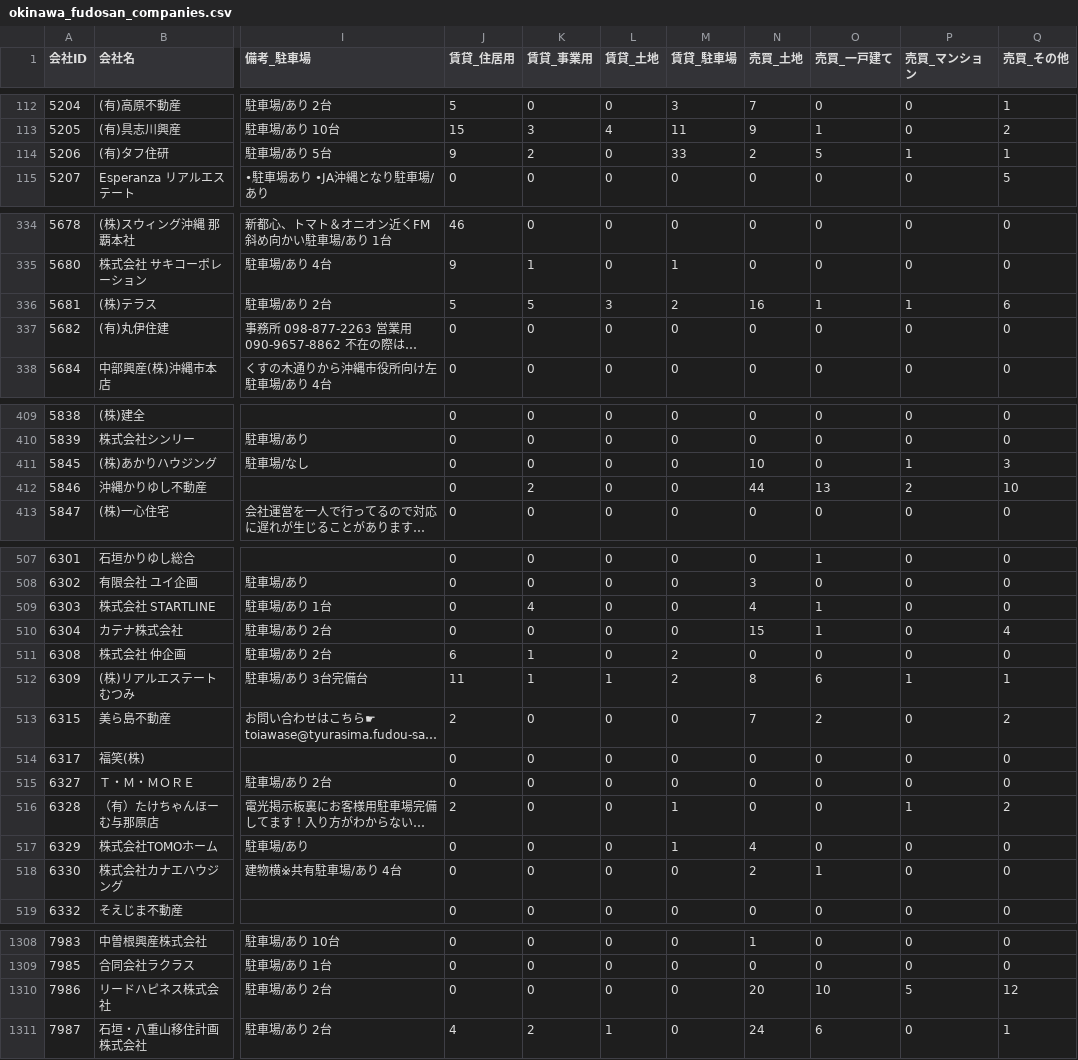
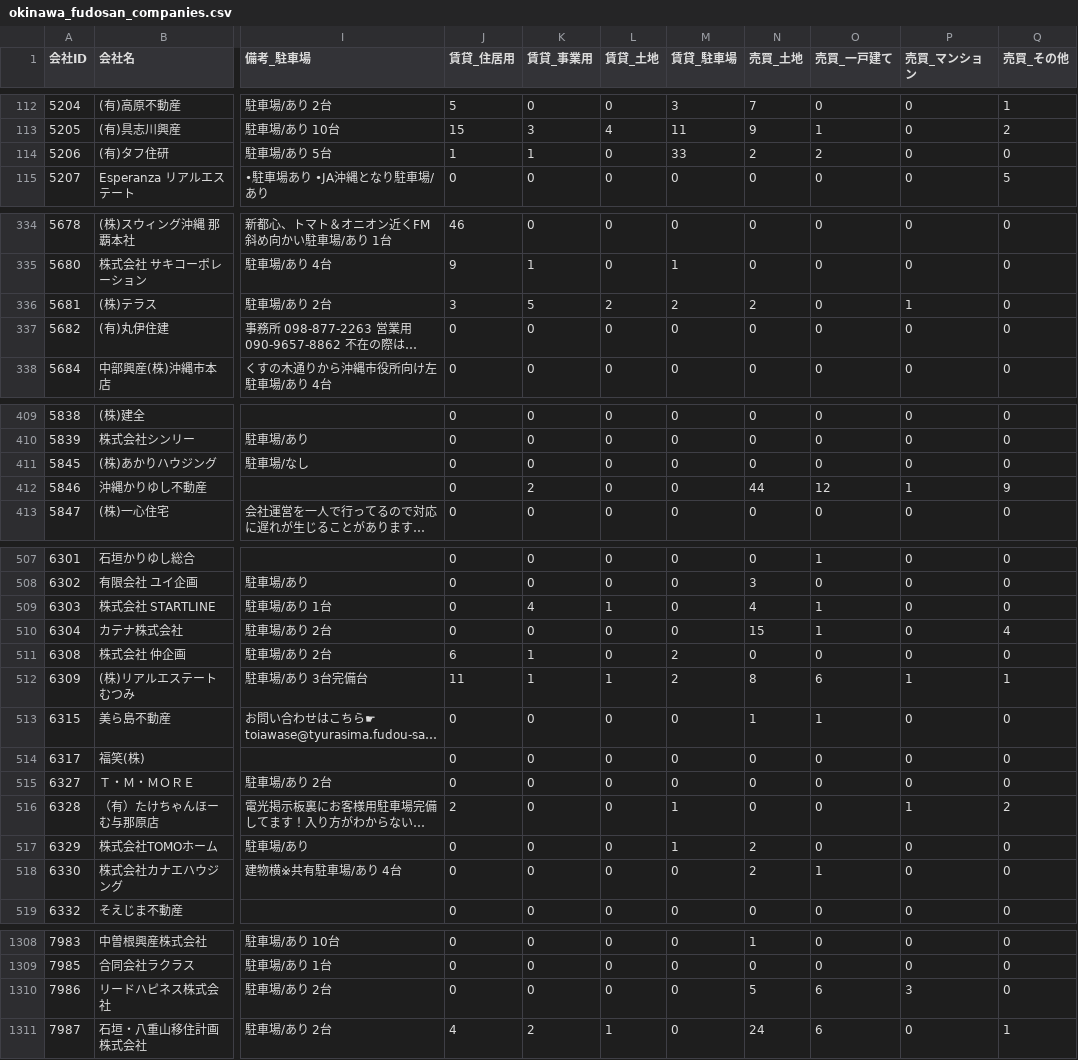
Before and after one commit to tak-yamamoto-alt/okinawa-fudosan-scraper, a CSV file: okinawa_fudosan_companies.csv, drawn as a sheet; only a part is shown, gaps mark what is left out; long unchanged cells end in …; the diff covers the shown part only; the diff names each change by its address in the sheet, - before the commit and + after, or states it on an @@ line.

```diff
--- a/okinawa_fudosan_companies.csv
+++ b/okinawa_fudosan_companies.csv
-J114 (賃貸_住居用): 9
+J114 (賃貸_住居用): 1
-K114 (賃貸_事業用): 2
+K114 (賃貸_事業用): 1
-O114 (売買_一戸建て): 5
+O114 (売買_一戸建て): 2
-P114 (売買_マンション): 1
+P114 (売買_マンション): 0
-Q114 (売買_その他): 1
+Q114 (売買_その他): 0
-J336 (賃貸_住居用): 5
+J336 (賃貸_住居用): 3
-L336 (賃貸_土地): 3
+L336 (賃貸_土地): 2
-N336 (売買_土地): 16
+N336 (売買_土地): 2
-O336 (売買_一戸建て): 1
+O336 (売買_一戸建て): 0
-Q336 (売買_その他): 6
+Q336 (売買_その他): 0
-N411 (売買_土地): 10
+N411 (売買_土地): 0
-P411 (売買_マンション): 1
+P411 (売買_マンション): 0
-Q411 (売買_その他): 3
+Q411 (売買_その他): 0
-O412 (売買_一戸建て): 13
+O412 (売買_一戸建て): 12
-P412 (売買_マンション): 2
+P412 (売買_マンション): 1
-Q412 (売買_その他): 10
+Q412 (売買_その他): 9
-L509 (賃貸_土地): 0
+L509 (賃貸_土地): 1
-J513 (賃貸_住居用): 2
+J513 (賃貸_住居用): 0
-N513 (売買_土地): 7
+N513 (売買_土地): 1
-O513 (売買_一戸建て): 2
+O513 (売買_一戸建て): 1
-Q513 (売買_その他): 2
+Q513 (売買_その他): 0
-N517 (売買_土地): 4
+N517 (売買_土地): 2
-N1310 (売買_土地): 20
+N1310 (売買_土地): 5
-O1310 (売買_一戸建て): 10
+O1310 (売買_一戸建て): 6
-P1310 (売買_マンション): 5
+P1310 (売買_マンション): 3
-Q1310 (売買_その他): 12
+Q1310 (売買_その他): 0
```
Also changed, not shown: 157 edited cells elsewhere in this file.
